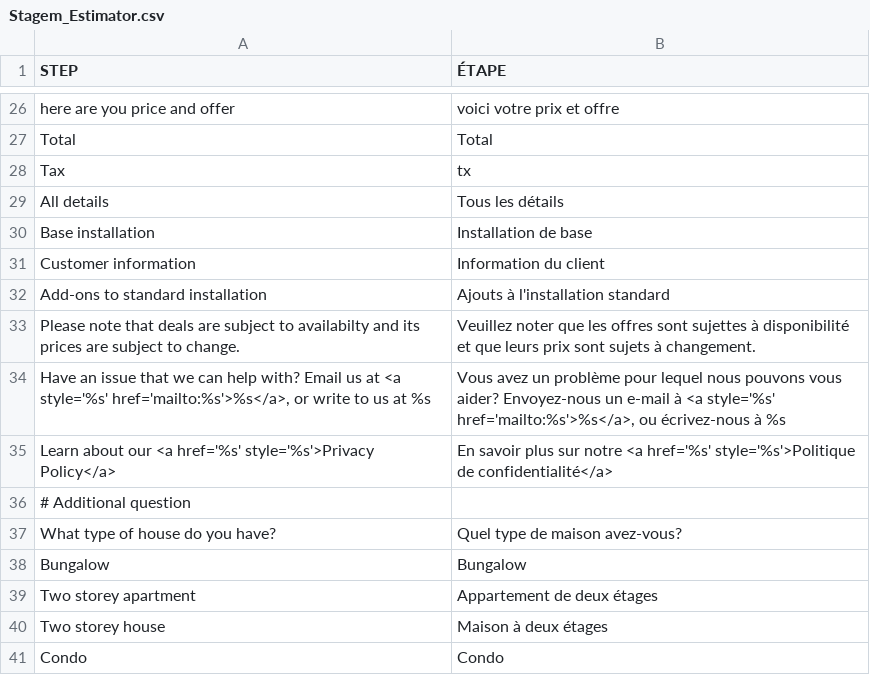
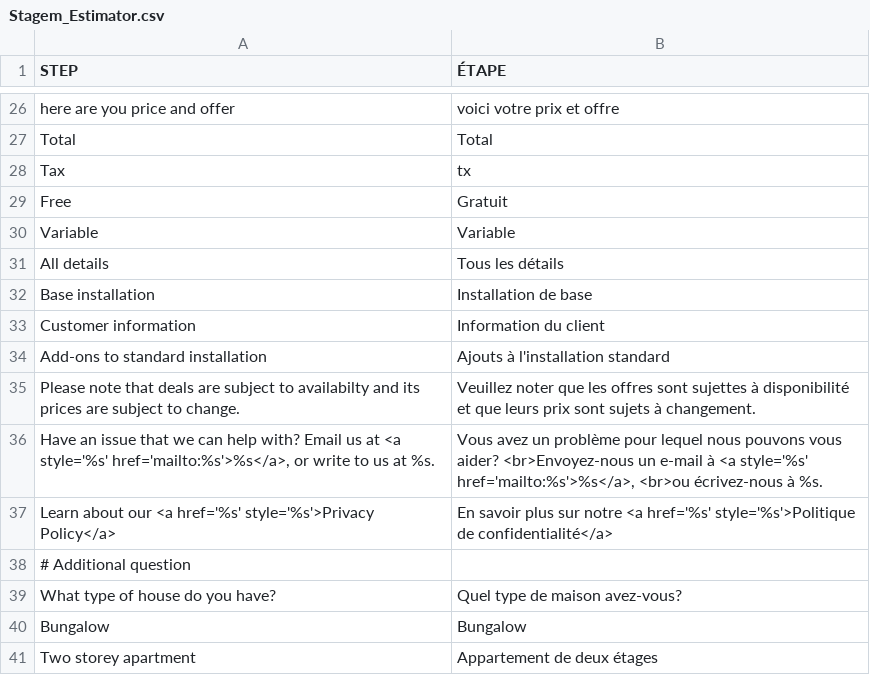
Before and after one commit to stagemteam/magento-estimator-online, a CSV file: app/locale/fr_FR/Stagem_Estimator.csv, drawn as a sheet; only a part is shown, gaps mark what is left out; the shorter side is filled out with more unchanged rows.

Commit message:
Fix translation

```diff
--- a/app/locale/fr_FR/Stagem_Estimator.csv
+++ b/app/locale/fr_FR/Stagem_Estimator.csv
@@ -28,2 +28,4 @@
 "Tax","tx"
+"Free","Gratuit"
+"Variable","Variable"
 "All details","Tous les détails"
@@ -33,3 +35,3 @@
 "Please note that deals are subject to availabilty and its prices are subject to change.","Veuillez noter que les offres sont sujettes à disponibilité et que leurs prix sont sujets à changement."
-"Have an issue that we can help with? Email us at <a style='%s' href='mailto:%s'>%s</a>, or write to us at %s","Vous avez un problème pour lequel nous pouvons vous aider? Envoyez-nous un e-mail à <a style='%s' href='mailto:%s'>%s</a>, ou écrivez-nous à %s"
+"Have an issue that we can help with? Email us at <a style='%s' href='mailto:%s'>%s</a>, or write to us at %s.","Vous avez un problème pour lequel nous pouvons vous aider? <br>Envoyez-nous un e-mail à <a style='%s' href='mailto:%s'>%s</a>, <br>ou écrivez-nous à %s."
 "Learn about our <a href='%s' style='%s'>Privacy Policy</a>","En savoir plus sur notre <a href='%s' style='%s'>Politique de confidentialité</a>"
```
Also changed, not shown: 5 other files.
